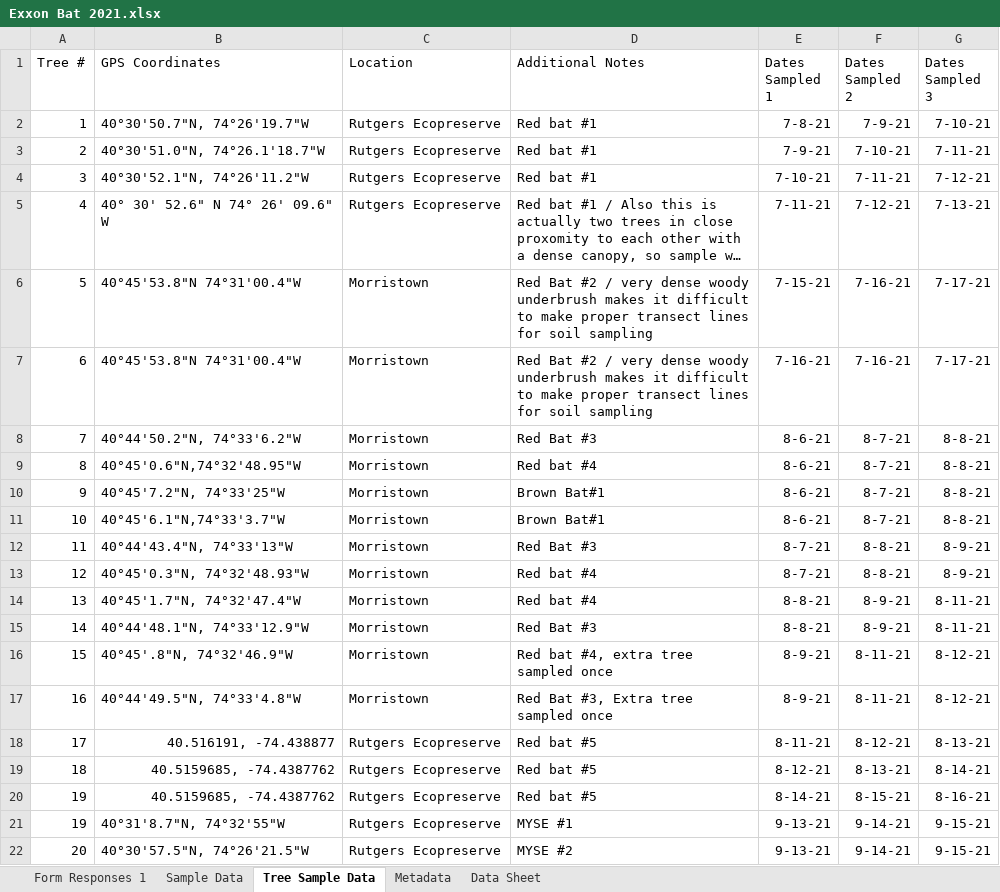
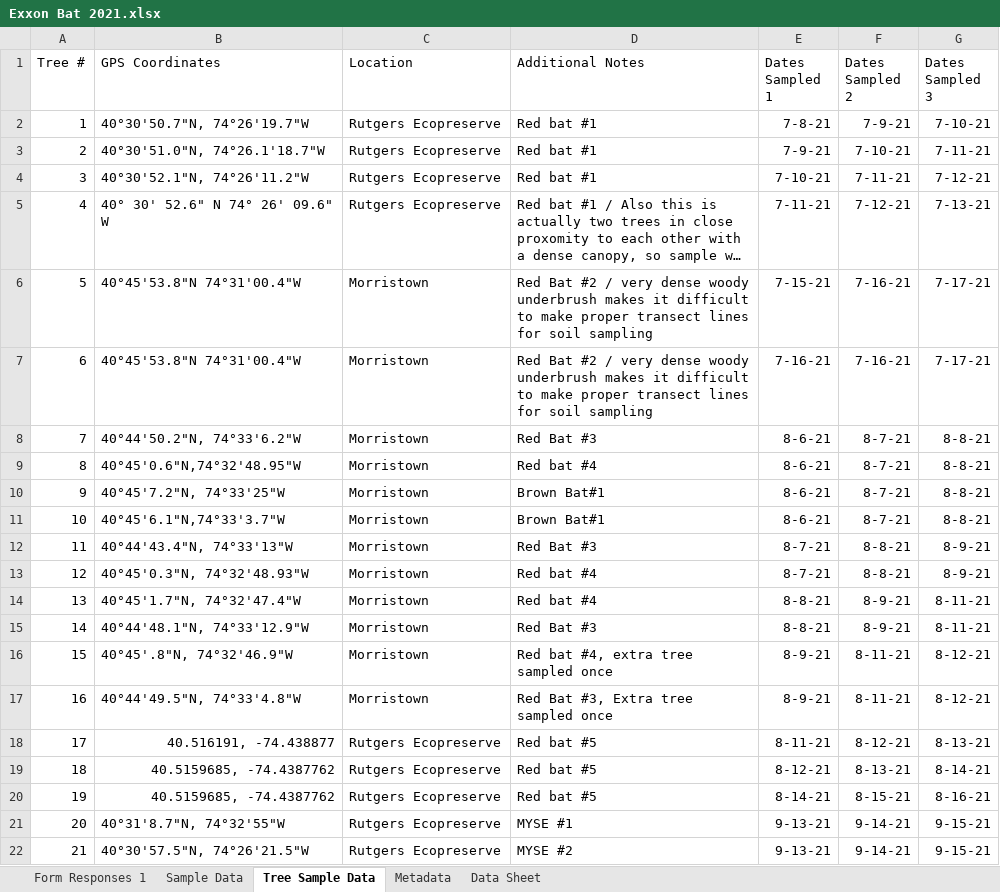
Before and after one commit to mikeallen-eco/mammal, an Excel workbook: data/Exxon Bat 2021.xlsx, sheet Tree Sample Data, drawn as a sheet; long unchanged cells end in …; values as stored, in another font and other column widths than the file's, no borders; charts and pictures not drawn; removed rows and columns are numbered as before the commit, all else as after; the diff names each change by its address in the sheet, - before the commit and + after, or states it on an @@ line.

```diff
--- a/data/Exxon Bat 2021.xlsx (sheet Tree Sample Data)
+++ b/data/Exxon Bat 2021.xlsx (sheet Tree Sample Data)
-row 21: 19 | 40°31'8.7"N, 74°32'55"W | Rutgers Ecopreserve | MYSE #1 | 9-13-21 | 9-14-21 | 9-15-21
-B21 (GPS Coordinates): 40°30'57.5"N, 74°26'21.5"W
+B21 (GPS Coordinates): 40°31'8.7"N, 74°32'55"W
-D21 (Additional Notes): MYSE #2
+D21 (Additional Notes): MYSE #1
+row 22: 21 | 40°30'57.5"N, 74°26'21.5"W | Rutgers Ecopreserve | MYSE #2 | 9-13-21 | 9-14-21 | 9-15-21
```
Also changed, not shown: sheet Sample Data, charts or pictures, 12 other files.
